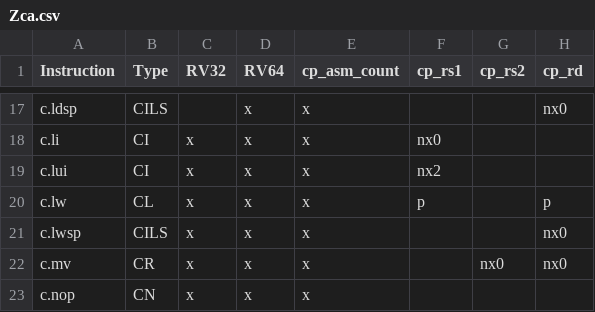
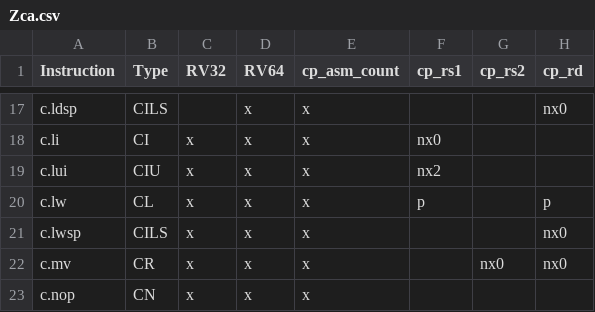
Before and after one commit to riscv/riscv-arch-test, a CSV file: testplans/Zca.csv, drawn as a sheet; only a part is shown, gaps mark what is left out; the diff names each change by its address in the sheet, - before the commit and + after, or states it on an @@ line.

```diff
--- a/testplans/Zca.csv
+++ b/testplans/Zca.csv
-B19 (Type): CI
+B19 (Type): CIU
```
Also changed, not shown: 2 other files.
